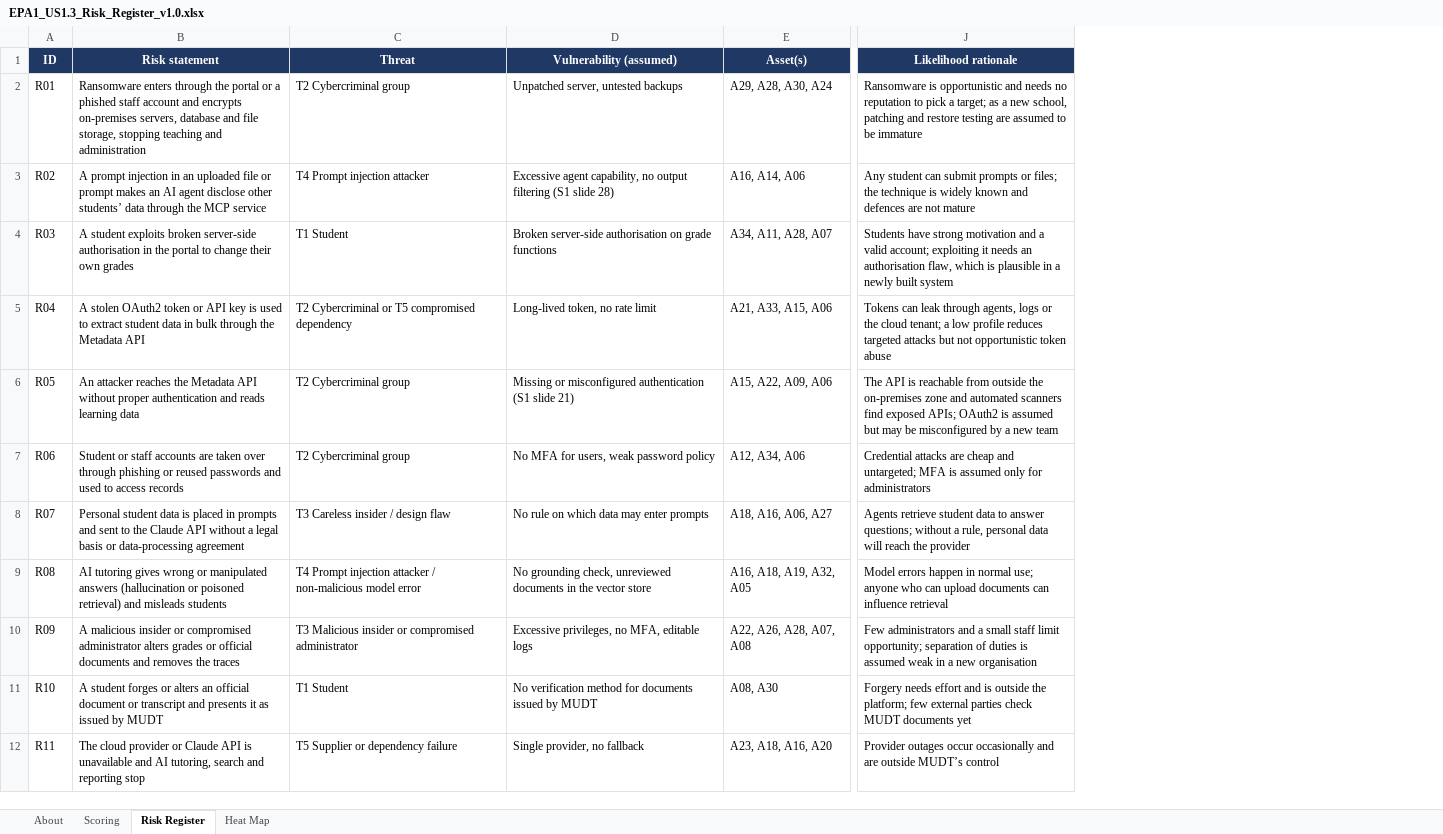
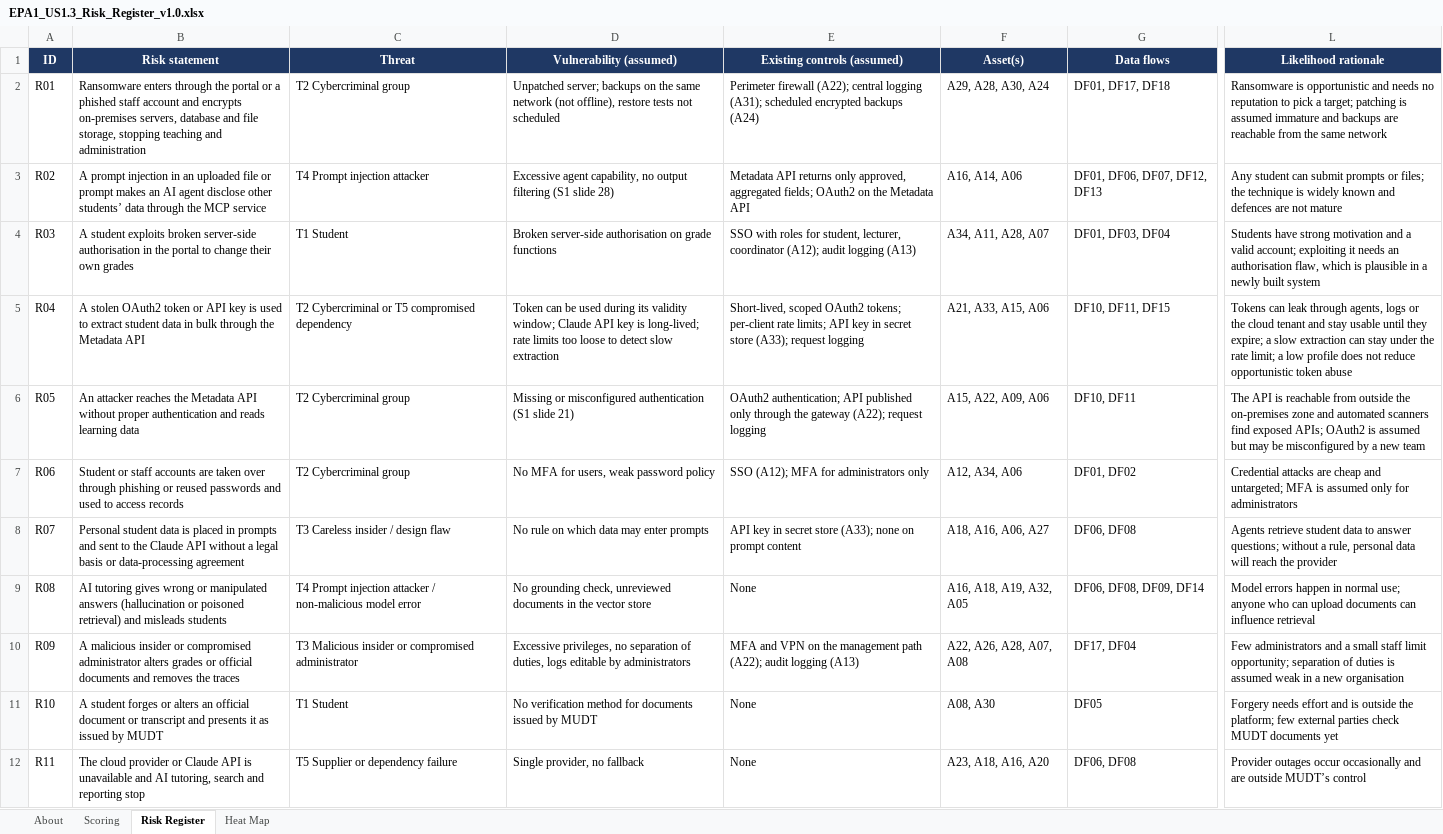
Before and after one commit to EnesAgo/CS301-Information-Security, an Excel workbook: Yi/EPA1_US1.3_Risk_Register_v1.0.xlsx, sheet Risk Register, drawn as a sheet; only a part is shown, gaps mark what is left out; values as stored, in another font and other column widths than the file's, no borders; charts and pictures and conditional formats not drawn; addresses are those after the commit; the diff names each change by its address in the sheet, - before the commit and + after, or states it on an @@ line.

```diff
--- a/Yi/EPA1_US1.3_Risk_Register_v1.0.xlsx (sheet Risk Register)
+++ b/Yi/EPA1_US1.3_Risk_Register_v1.0.xlsx (sheet Risk Register)
+column E (Existing controls (assumed)), rows 2-12: Perimeter firewall (A22); central logging (A31); scheduled encrypted backups (A24) | Metadata API returns only approved, aggregated fields; OAuth2 on the Metadata API | SSO with roles for student, lecturer, coordinator (A12); audit logging (A13) | Short-lived, scoped OAuth2 tokens; per-client rate limits; API key in secret store (A33); request logging | OAuth2 authentication; API published only through the gateway (A22); request logging | SSO (A12); MFA for administrators only | API key in secret store (A33); none on prompt content | None | MFA and VPN on the management path (A22); audit logging (A13) | None | None
+column G (Data flows), rows 2-12: DF01, DF17, DF18 | DF01, DF06, DF07, DF12, DF13 | DF01, DF03, DF04 | DF10, DF11, DF15 | DF10, DF11 | DF01, DF02 | DF06, DF08 | DF06, DF08, DF09, DF14 | DF17, DF04 | DF05 | DF06, DF08
-D2 (Vulnerability (assumed)): Unpatched server, untested backups
+D2 (Vulnerability (assumed)): Unpatched server; backups on the same network (not offline), restore tests not scheduled
-L2 (Likelihood rationale): …a target; as a new school, patching and restore testing are assumed to be immature
+L2 (Likelihood rationale): …a target; patching is assumed immature and backups are reachable from the same network
-D5 (Vulnerability (assumed)): Long-lived token, no rate limit
+D5 (Vulnerability (assumed)): Token can be used during its validity window; Claude API key is long-lived; rate limits too loose to detect slow extraction
-L5 (Likelihood rationale): …the cloud tenant; a low profile reduces targeted attacks but not opportunistic token…
+L5 (Likelihood rationale): …the cloud tenant and stay usable until they expire; a slow extraction can stay under the rate limit; a low profile does not reduce opportunistic token…
-D10 (Vulnerability (assumed)): …privileges, no MFA, editable logs
+D10 (Vulnerability (assumed)): …privileges, no separation of duties, logs editable by administrators
```
Also changed, not shown: sheet Scoring, sheet About, formulas that keep their value, 5 other files.
